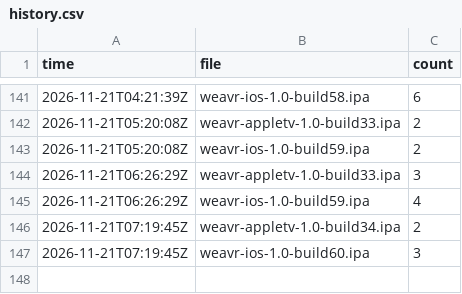
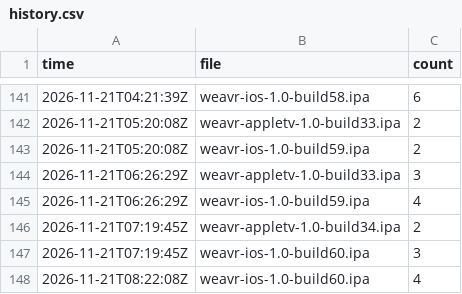
Before and after one commit to bishop-actual/app-repo, a CSV file: stats/history.csv, drawn as a sheet; only a part is shown, gaps mark what is left out; the diff names each change by its address in the sheet, - before the commit and + after, or states it on an @@ line.

```diff
--- a/stats/history.csv
+++ b/stats/history.csv
+row 148: 2026-11-21T08:22:08Z | weavr-ios-1.0-build60.ipa | 4
```
Also changed, not shown: 2 other files.
